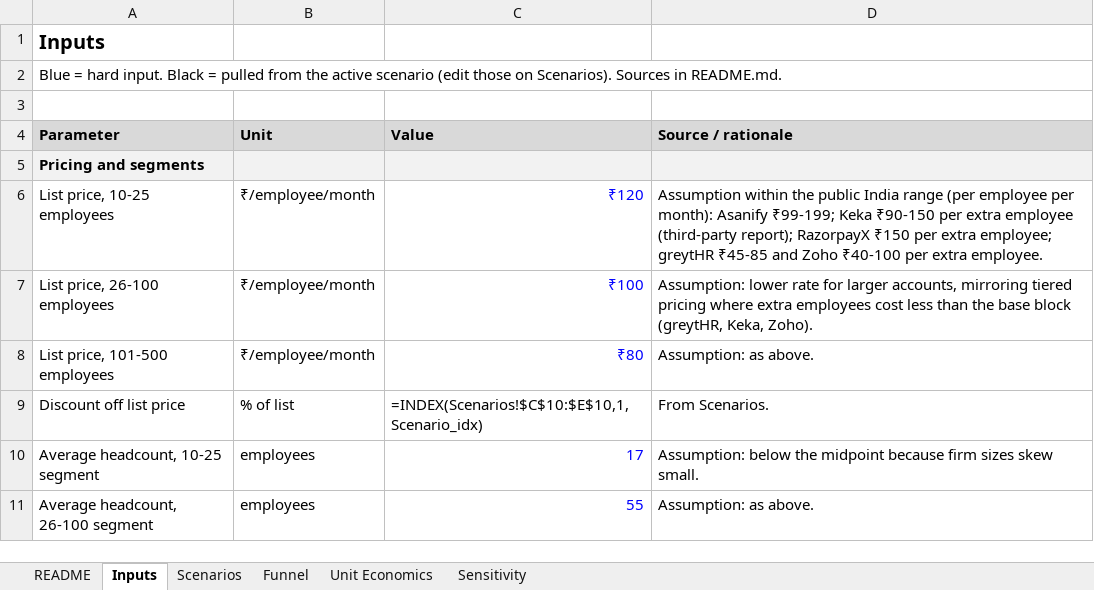
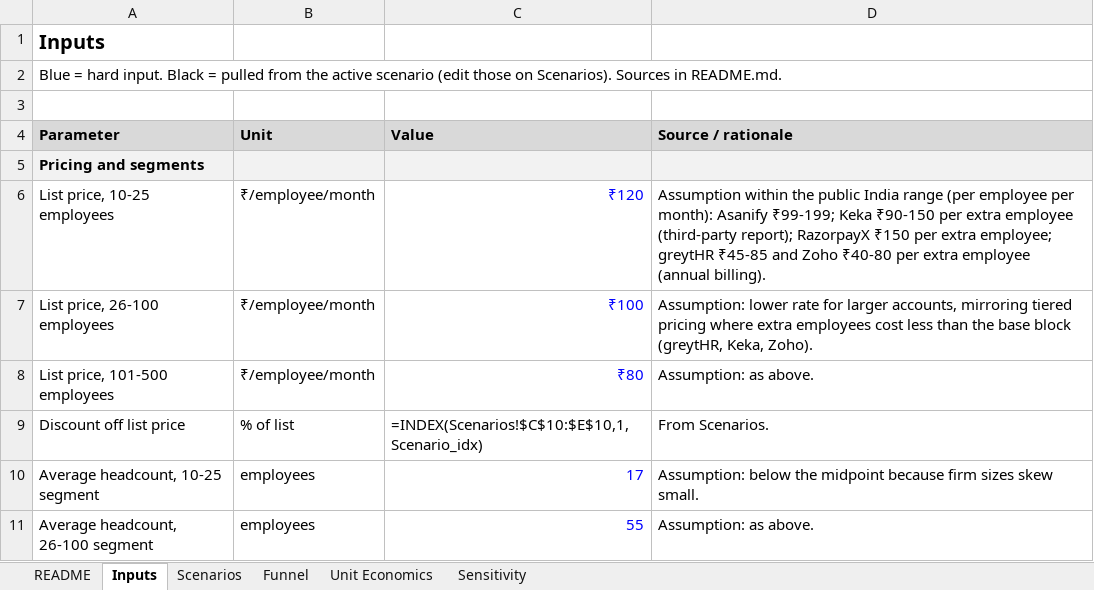
Before and after one commit to Hizejake/hr-saas-unit-economics, an Excel workbook: hr_saas_unit_economics.xlsx, sheet Inputs, drawn as a sheet; only a part is shown; values as stored, in another font and other column widths than the file's, no borders; formulas without a stored value are shown as written; the diff names each change by its address in the sheet, - before the commit and + after, or states it on an @@ line.

```diff
--- a/hr_saas_unit_economics.xlsx (sheet Inputs)
+++ b/hr_saas_unit_economics.xlsx (sheet Inputs)
-D6 (Source / rationale): …and Zoho ₹40-100 per extra employee.
+D6 (Source / rationale): …and Zoho ₹40-80 per extra employee (annual billing).
```
Also changed, not shown: 1 other file.
